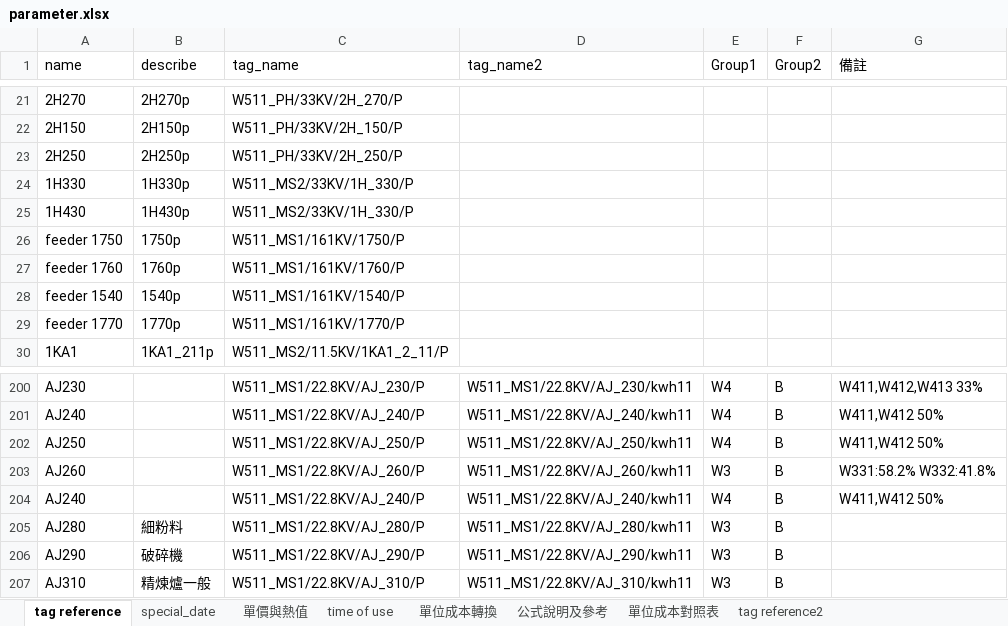
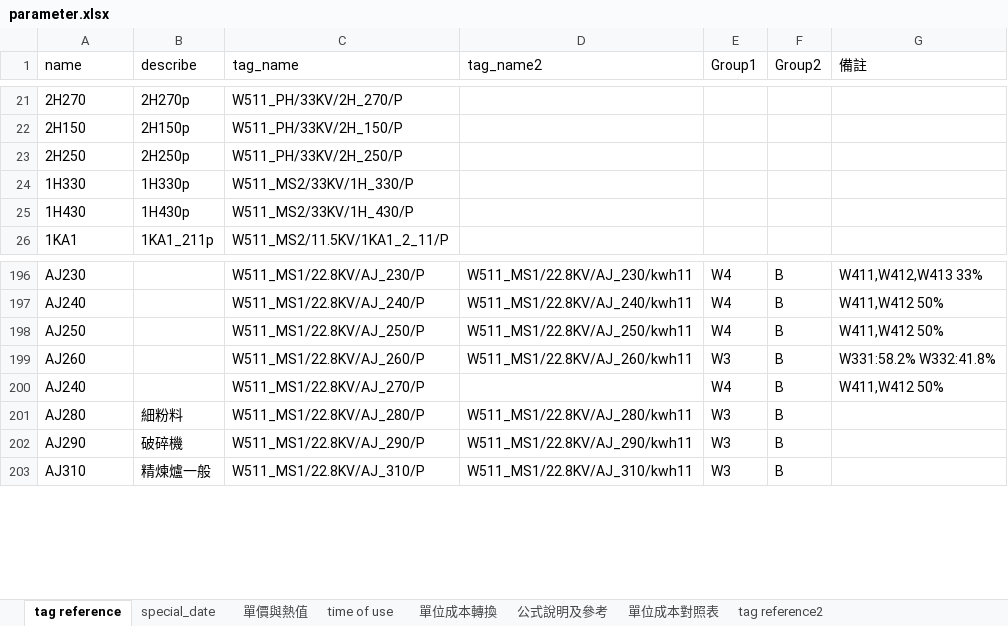
Before and after one commit to JoesphChou/InterfaceForDispatch, an Excel workbook: parameter.xlsx, sheet tag reference, drawn as a sheet; only a part is shown, gaps mark what is left out; values as stored, in another font and other column widths than the file's, no borders; removed rows and columns are numbered as before the commit, all else as after; the diff names each change by its address in the sheet, - before the commit and + after, or states it on an @@ line.

Commit message:
(1)將讀取PI系統資料的code，封裝及獨立為pi_client.py，並優化server.search()可能會造成的延遲 (2)Debug: AJ270的TAG誤值為AJ240，導致AJ240可能會被重覆計算 (3)增加error_value 到tw1->w5 (4)從parameter.xlsx 讀取tag 參照資訊時，將整行或欄為空白、na的部份去除。
Signed-off-by: Joseph <036303@dragonsteel.com.tw>

```diff
--- a/parameter.xlsx (sheet tag reference)
+++ b/parameter.xlsx (sheet tag reference)
-C25 (tag_name): W511_MS2/33KV/1H_330/P
+C25 (tag_name): W511_MS2/33KV/1H_430/P
-row 26: feeder 1750 | 1750p | W511_MS1/161KV/1750/P
-row 27: feeder 1760 | 1760p | W511_MS1/161KV/1760/P
-row 28: feeder 1540 | 1540p | W511_MS1/161KV/1540/P
-row 29: feeder 1770 | 1770p | W511_MS1/161KV/1770/P
-C200 (tag_name): W511_MS1/22.8KV/AJ_240/P
+C200 (tag_name): W511_MS1/22.8KV/AJ_270/P
-D200 (tag_name2): W511_MS1/22.8KV/AJ_240/kwh11
+D200 (tag_name2): (empty)
```
Also changed, not shown: 4 other files.
